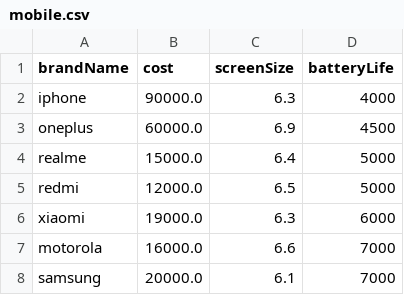
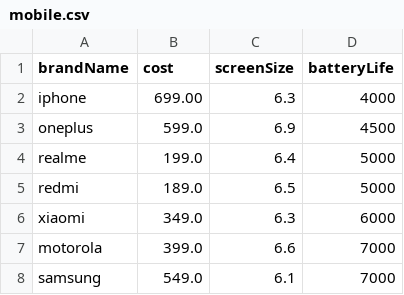
Before and after one commit to SarthakA24/Mobile_Service, a CSV file: src/main/resources/mobile.csv, drawn as a sheet; the diff names each change by its address in the sheet, - before the commit and + after, or states it on an @@ line.

Commit message:
edited the csv file with prices in dollars

```diff
--- a/src/main/resources/mobile.csv
+++ b/src/main/resources/mobile.csv
-B2 (cost): 90000.0
+B2 (cost): 699.00
-B3 (cost): 60000.0
+B3 (cost): 599.0
-B4 (cost): 15000.0
+B4 (cost): 199.0
-B5 (cost): 12000.0
+B5 (cost): 189.0
-B6 (cost): 19000.0
+B6 (cost): 349.0
-B7 (cost): 16000.0
+B7 (cost): 399.0
-B8 (cost): 20000.0
+B8 (cost): 549.0
```
